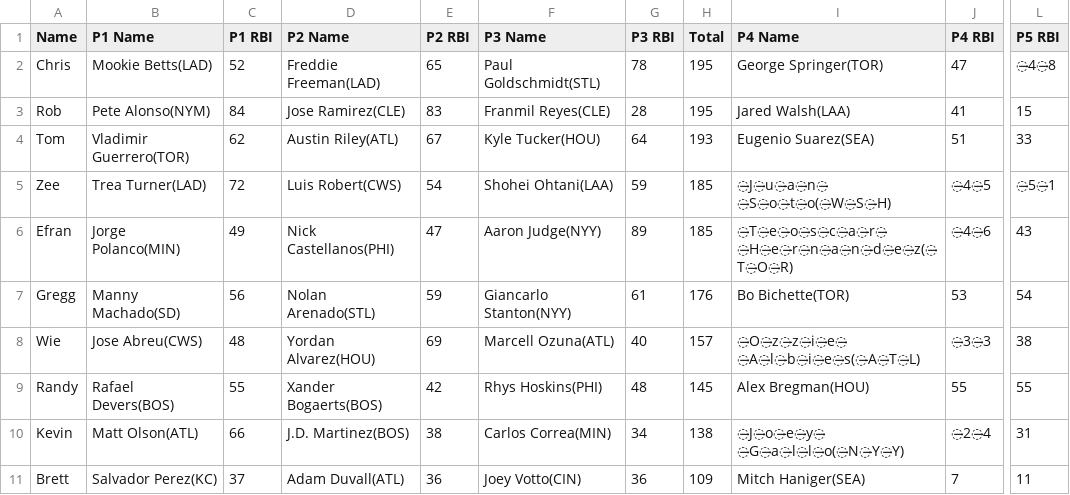
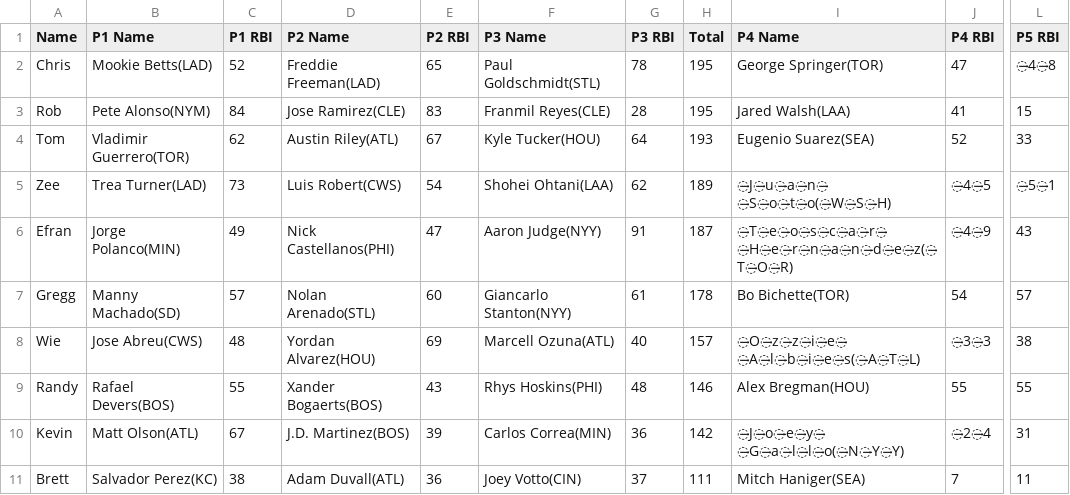
Before and after one commit to ocont/baseball, a CSV file: reports/2022-07-31.csv, drawn as a sheet; only a part is shown, gaps mark what is left out; the diff names each change by its address in the sheet, - before the commit and + after, or states it on an @@ line.

```diff
--- a/reports/2022-07-31.csv
+++ b/reports/2022-07-31.csv
-J4 (P4 RBI): 51
+J4 (P4 RBI): 52
-C5 (P1 RBI): 72
+C5 (P1 RBI): 73
-G5 (P3 RBI): 59
+G5 (P3 RBI): 62
-H5 (Total): 185
+H5 (Total): 189
-G6 (P3 RBI): 89
+G6 (P3 RBI): 91
-H6 (Total): 185
+H6 (Total): 187
-J6 (P4 RBI): ̶4̶6
+J6 (P4 RBI): ̶4̶9
-C7 (P1 RBI): 56
+C7 (P1 RBI): 57
-E7 (P2 RBI): 59
+E7 (P2 RBI): 60
-H7 (Total): 176
+H7 (Total): 178
-J7 (P4 RBI): 53
+J7 (P4 RBI): 54
-L7 (P5 RBI): 54
+L7 (P5 RBI): 57
-E9 (P2 RBI): 42
+E9 (P2 RBI): 43
-H9 (Total): 145
+H9 (Total): 146
-C10 (P1 RBI): 66
+C10 (P1 RBI): 67
-E10 (P2 RBI): 38
+E10 (P2 RBI): 39
-G10 (P3 RBI): 34
+G10 (P3 RBI): 36
-H10 (Total): 138
+H10 (Total): 142
-C11 (P1 RBI): 37
+C11 (P1 RBI): 38
-G11 (P3 RBI): 36
+G11 (P3 RBI): 37
-H11 (Total): 109
+H11 (Total): 111
```
Also changed, not shown: reports/latest.csv, reports/output.csv.
